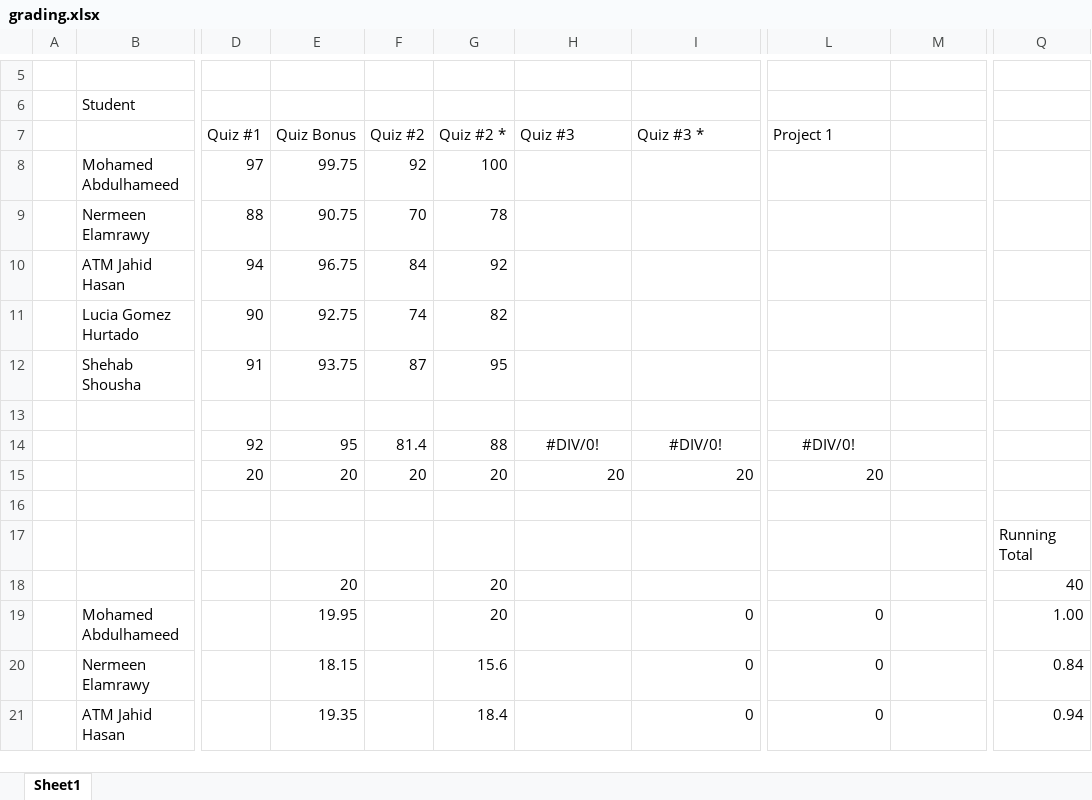
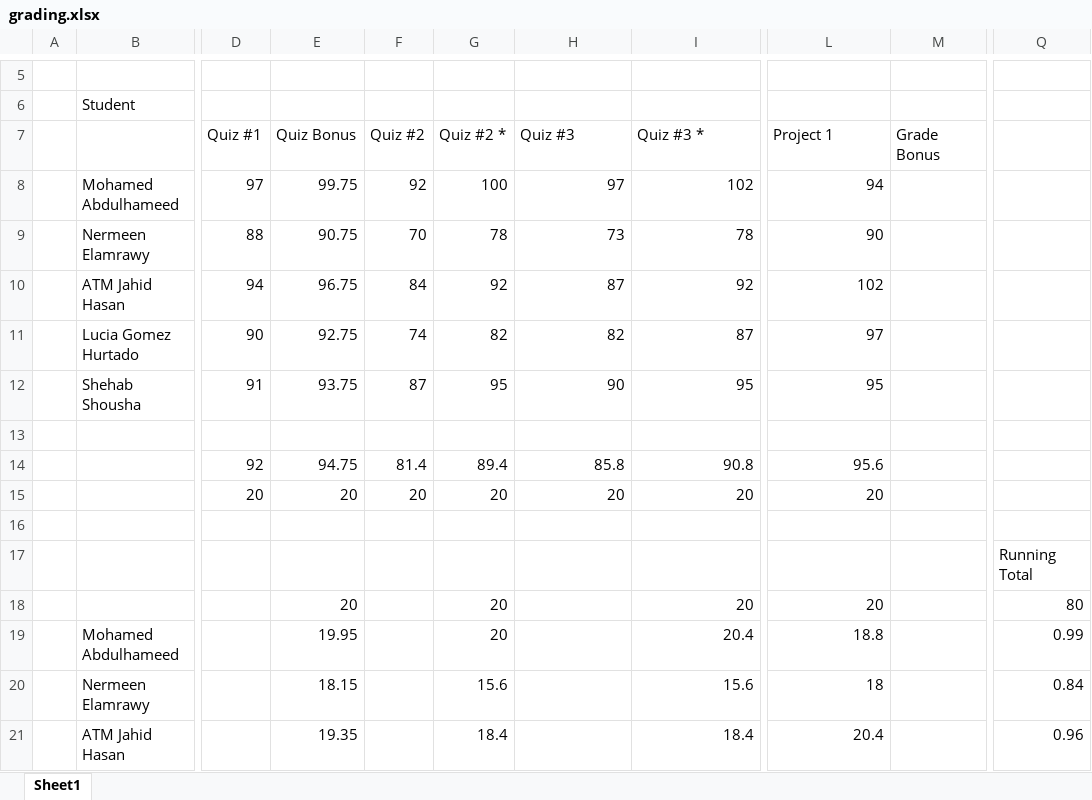
Before and after one commit to benbeeler/TEACHING, an Excel workbook: Advanced Reactor Materials/Fall2023/grading.xlsx, sheet Sheet1, drawn as a sheet; only a part is shown, gaps mark what is left out; values as stored, in another font and other column widths than the file's, no borders; removed rows and columns are numbered as before the commit, all else as after; rows hold the shown columns only; the diff covers the shown part only; the diff names each change by its address in the sheet, - before the commit and + after, or states it on an @@ line.

```diff
--- a/Advanced Reactor Materials/Fall2023/grading.xlsx (sheet Sheet1)
+++ b/Advanced Reactor Materials/Fall2023/grading.xlsx (sheet Sheet1)
-M7: (empty)
+M7: Grade Bonus
-H8 (Quiz #3): (empty)
+H8 (Quiz #3): 97
-I8 (Quiz #3 *): (empty)
+I8 (Quiz #3 *): 102
-L8 (Project 1): (empty)
+L8 (Project 1): 94
-H9 (Quiz #3): (empty)
+H9 (Quiz #3): 73
-I9 (Quiz #3 *): (empty)
+I9 (Quiz #3 *): 78
-L9 (Project 1): (empty)
+L9 (Project 1): 90
-H10 (Quiz #3): (empty)
+H10 (Quiz #3): 87
-I10 (Quiz #3 *): (empty)
+I10 (Quiz #3 *): 92
-L10 (Project 1): (empty)
+L10 (Project 1): 102
-H11 (Quiz #3): (empty)
+H11 (Quiz #3): 82
-I11 (Quiz #3 *): (empty)
+I11 (Quiz #3 *): 87
-L11 (Project 1): (empty)
+L11 (Project 1): 97
-H12 (Quiz #3): (empty)
+H12 (Quiz #3): 90
-I12 (Quiz #3 *): (empty)
+I12 (Quiz #3 *): 95
-L12 (Project 1): (empty)
+L12 (Project 1): 95
-E14 (Quiz Bonus): 95
+E14 (Quiz Bonus): 94.75
-G14 (Quiz #2 *): 88
+G14 (Quiz #2 *): 89.4
-H14 (Quiz #3): #DIV/0!
+H14 (Quiz #3): 85.8
-H14:I14 alignment: center
+H14:I14 alignment: right
-I14 (Quiz #3 *): #DIV/0!
+I14 (Quiz #3 *): 90.8
-L14 (Project 1): #DIV/0!
+L14 (Project 1): 95.6
-L14 alignment: center
+L14 alignment: right
-row 18:  |  |  | 20 |  | 20 |  |  |  |  | 40
+row 18:  |  |  | 20 |  | 20 |  | 20 | 20 |  | 80
-I19 (Quiz #3 *): 0
+I19 (Quiz #3 *): 20.4
-L19 (Project 1): 0
+L19 (Project 1): 18.8
-Q19: 1.00
+Q19: 0.99
-I20 (Quiz #3 *): 0
+I20 (Quiz #3 *): 15.6
-L20 (Project 1): 0
+L20 (Project 1): 18
-I21 (Quiz #3 *): 0
+I21 (Quiz #3 *): 18.4
-L21 (Project 1): 0
+L21 (Project 1): 20.4
-Q21: 0.94
+Q21: 0.96
```
Also changed, not shown: 6 edited cells elsewhere in this sheet, formulas that keep their value, Advanced Reactor Materials/Fall2023/presentation_grading.xlsx, 10 other files.
